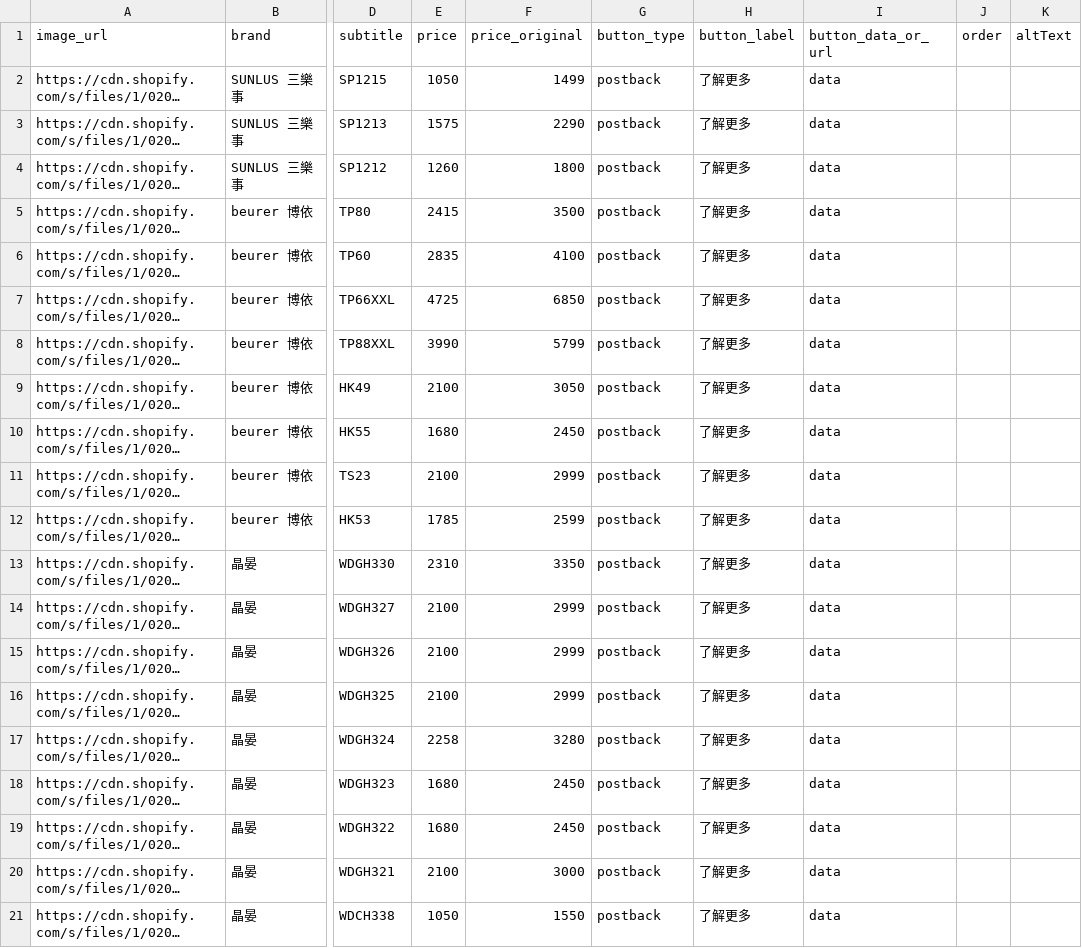
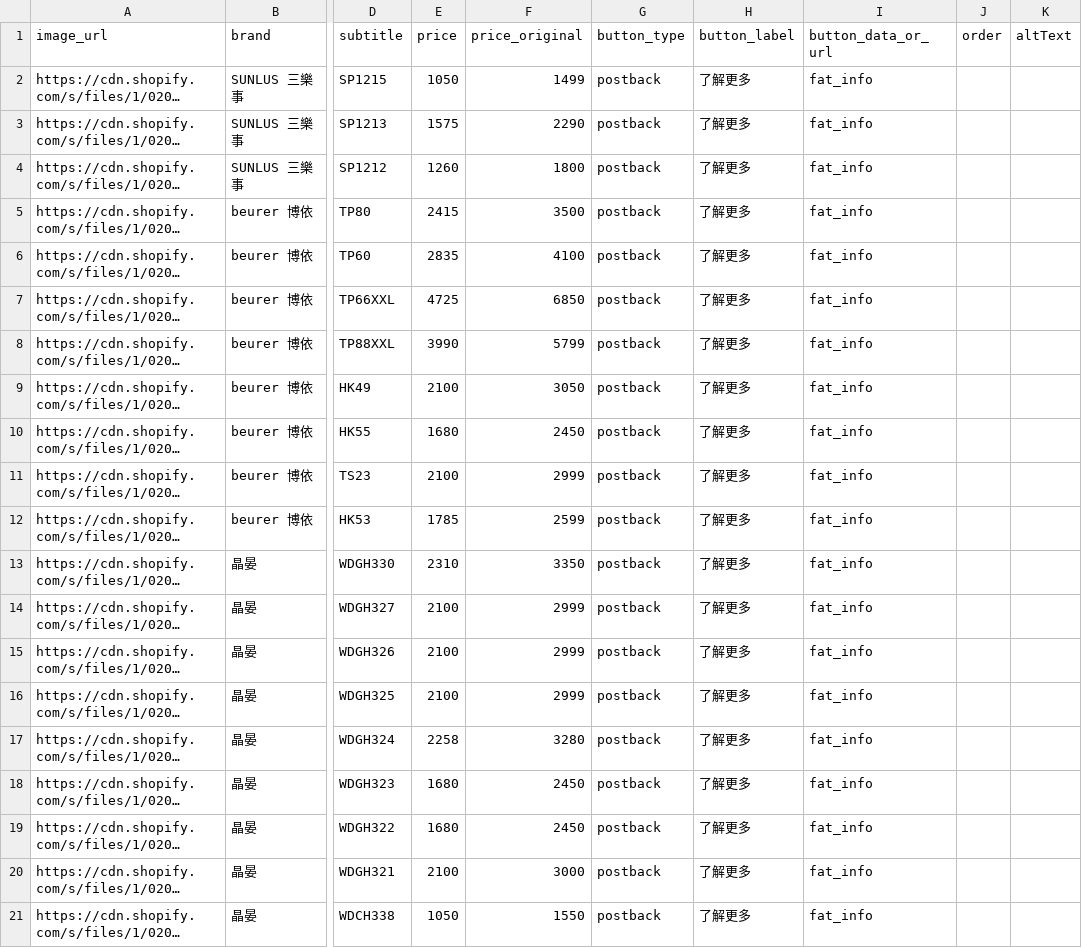
Before and after one commit to aabbyaaaa/line-bot-blood-pressure, a CSV file: bloodPressure/flex_fat.csv, drawn as a sheet; only a part is shown, gaps mark what is left out; long unchanged cells end in …; the diff names each change by its address in the sheet, - before the commit and + after, or states it on an @@ line.

```diff
--- a/bloodPressure/flex_fat.csv
+++ b/bloodPressure/flex_fat.csv
-I2:I21 (button_data_or_url): data
+I2:I21 (button_data_or_url): fat_info
```
Also changed, not shown: bloodPressure/flex_blood.csv, 11 other files.
